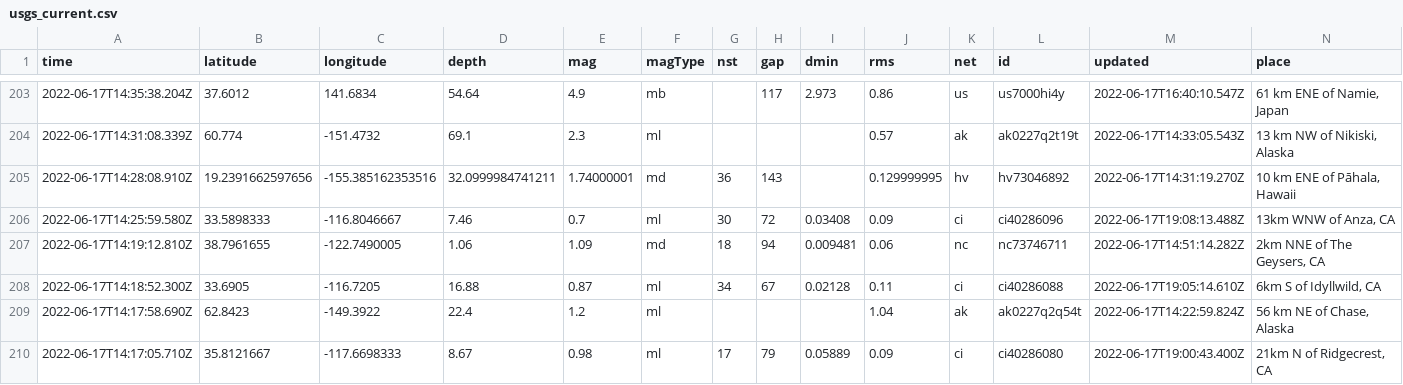
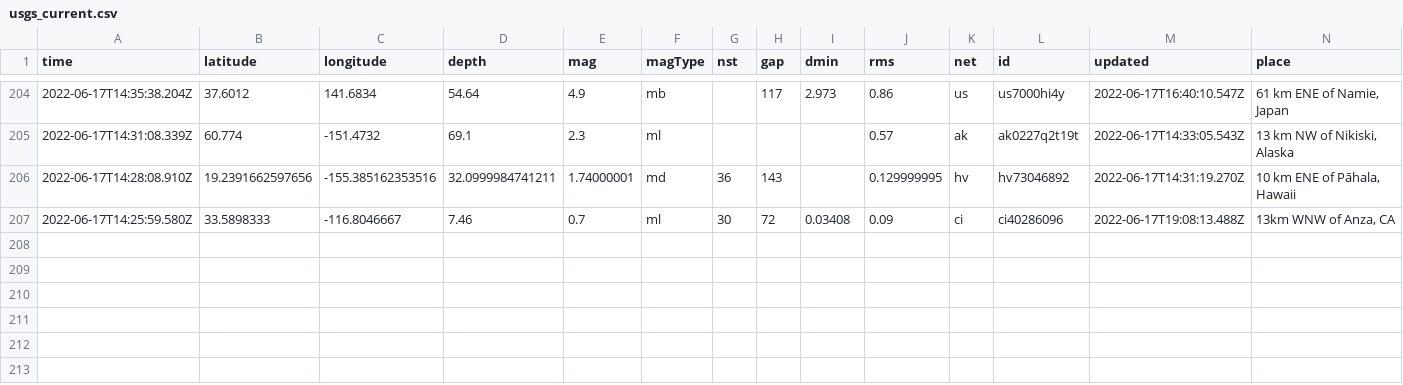
Before and after one commit to CHelmsenterprisenewscom/my-reporting-robot, a CSV file: usgs_current.csv, drawn as a sheet; only a part is shown, gaps mark what is left out; removed rows and columns are numbered as before the commit, all else as after; rows hold the shown columns only; the diff covers the shown part only; the diff names each change by its address in the sheet, - before the commit and + after, or states it on an @@ line.

```diff
--- a/usgs_current.csv
+++ b/usgs_current.csv
-row 207: 2022-06-17T14:19:12.810Z | 38.7961655 | -122.7490005 | 1.06 | 1.09 | md | 18 | 94 | 0.009481 | 0.06 | nc | nc73746711 | 2022-06-17T14:51:14.282Z | 2km NNE of The Geysers, CA
-row 208: 2022-06-17T14:18:52.300Z | 33.6905 | -116.7205 | 16.88 | 0.87 | ml | 34 | 67 | 0.02128 | 0.11 | ci | ci40286088 | 2022-06-17T19:05:14.610Z | 6km S of Idyllwild, CA
-row 209: 2022-06-17T14:17:58.690Z | 62.8423 | -149.3922 | 22.4 | 1.2 | ml |  |  |  | 1.04 | ak | ak0227q2q54t | 2022-06-17T14:22:59.824Z | 56 km NE of Chase, Alaska
-row 210: 2022-06-17T14:17:05.710Z | 35.8121667 | -117.6698333 | 8.67 | 0.98 | ml | 17 | 79 | 0.05889 | 0.09 | ci | ci40286080 | 2022-06-17T19:00:43.400Z | 21km N of Ridgecrest, CA
```
Also changed, not shown: 1 added row, 4 removed rows and 8 edited cells elsewhere in this file.
